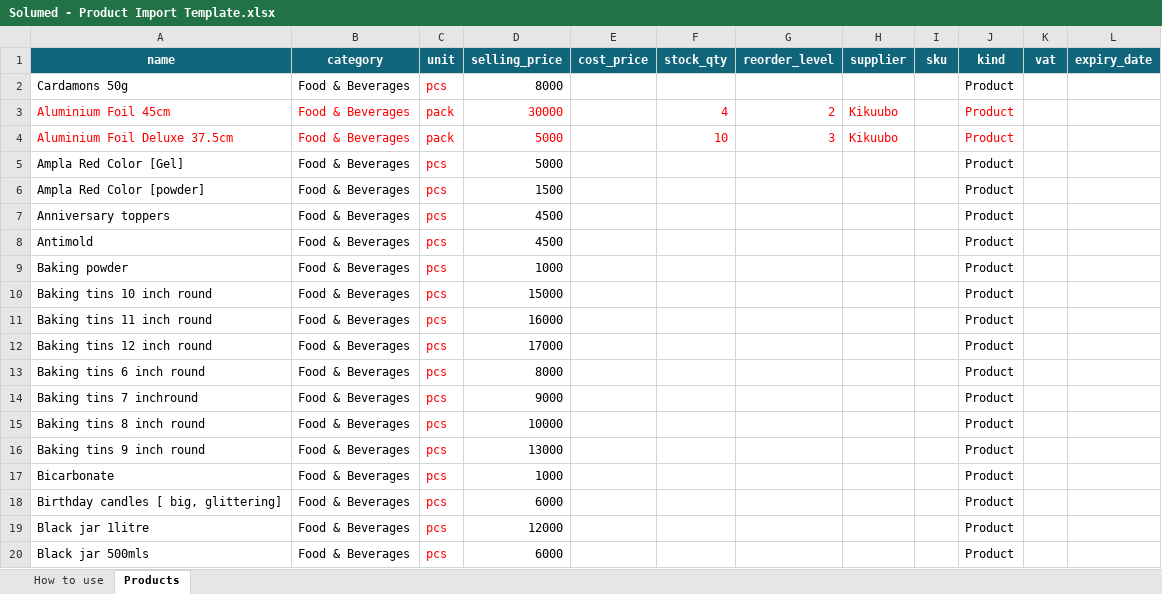
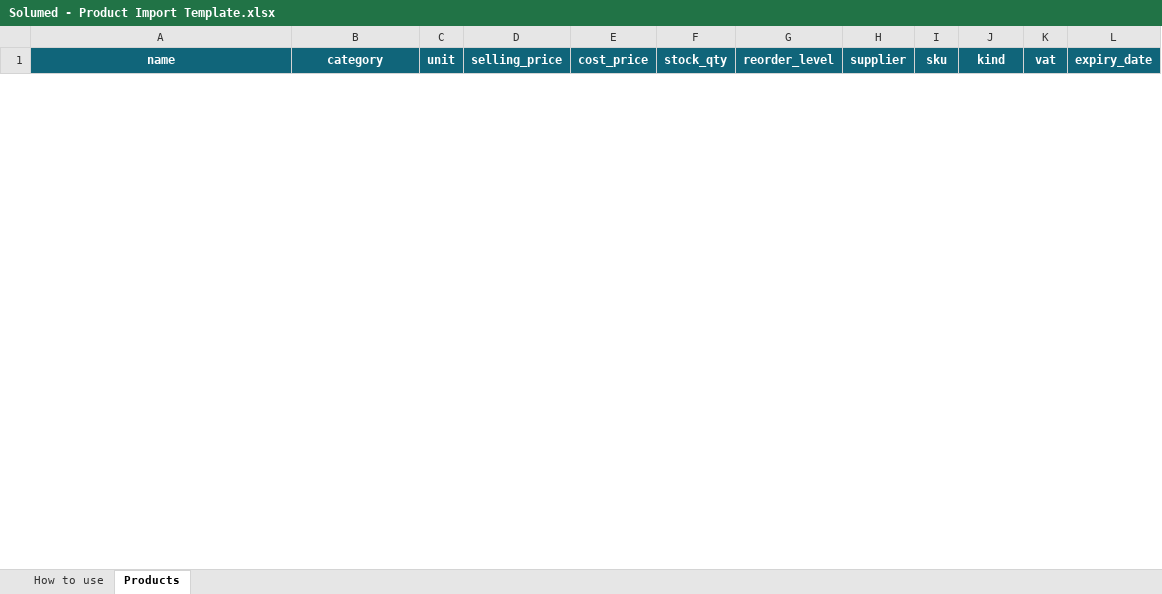
Before and after one commit to kayinda/solumed-website, an Excel workbook: downloads/Solumed - Product Import Template.xlsx, sheet Products, drawn as a sheet; only a part is shown; values as stored, in another font and other column widths than the file's, no borders; removed rows and columns are numbered as before the commit, all else as after; the diff covers the shown part only; the diff names each change by its address in the sheet, - before the commit and + after, or states it on an @@ line.

```diff
--- a/downloads/Solumed - Product Import Template.xlsx (sheet Products)
+++ b/downloads/Solumed - Product Import Template.xlsx (sheet Products)
-row 2: Cardamons 50g | Food & Beverages | pcs | 8000 |  |  |  |  |  | Product
-row 3: Aluminium Foil 45cm | Food & Beverages | pack | 30000 |  | 4 | 2 | Kikuubo |  | Product
-row 4: Aluminium Foil Deluxe 37.5cm | Food & Beverages | pack | 5000 |  | 10 | 3 | Kikuubo |  | Product
-row 5: Ampla Red Color [Gel] | Food & Beverages | pcs | 5000 |  |  |  |  |  | Product
-row 6: Ampla Red Color [powder] | Food & Beverages | pcs | 1500 |  |  |  |  |  | Product
-row 7: Anniversary toppers | Food & Beverages | pcs | 4500 |  |  |  |  |  | Product
-row 8: Antimold | Food & Beverages | pcs | 4500 |  |  |  |  |  | Product
-row 9: Baking powder | Food & Beverages | pcs | 1000 |  |  |  |  |  | Product
-row 10: Baking tins 10 inch round | Food & Beverages | pcs | 15000 |  |  |  |  |  | Product
-row 11: Baking tins 11 inch round | Food & Beverages | pcs | 16000 |  |  |  |  |  | Product
-row 12: Baking tins 12 inch round | Food & Beverages | pcs | 17000 |  |  |  |  |  | Product
-row 13: Baking tins 6 inch round | Food & Beverages | pcs | 8000 |  |  |  |  |  | Product
-row 14: Baking tins 7 inchround | Food & Beverages | pcs | 9000 |  |  |  |  |  | Product
-row 15: Baking tins 8 inch round | Food & Beverages | pcs | 10000 |  |  |  |  |  | Product
-row 16: Baking tins 9 inch round | Food & Beverages | pcs | 13000 |  |  |  |  |  | Product
-row 17: Bicarbonate | Food & Beverages | pcs | 1000 |  |  |  |  |  | Product
-row 18: Birthday candles [ big, glittering] | Food & Beverages | pcs | 6000 |  |  |  |  |  | Product
-row 19: Black jar 1litre | Food & Beverages | pcs | 12000 |  |  |  |  |  | Product
-row 20: Black jar 500mls | Food & Beverages | pcs | 6000 |  |  |  |  |  | Product
```
Also changed, not shown: 3 added rows and 164 removed rows elsewhere in this sheet, sheet How to use, 3 other files.
